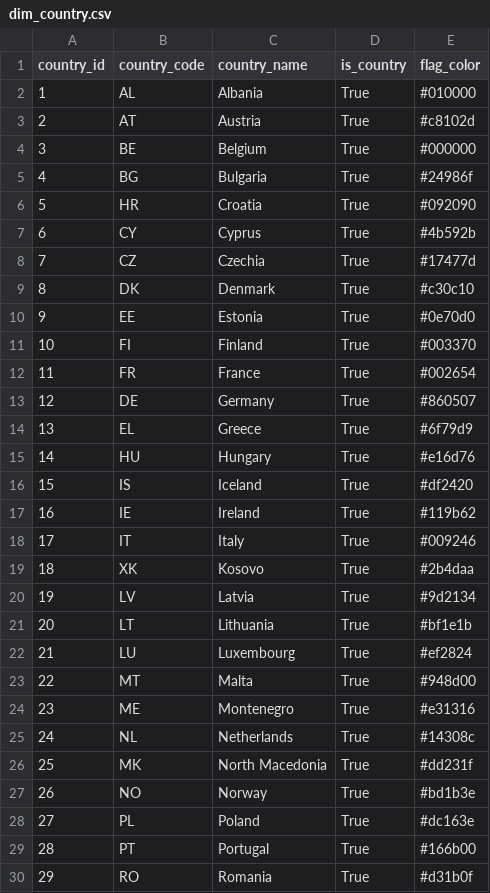
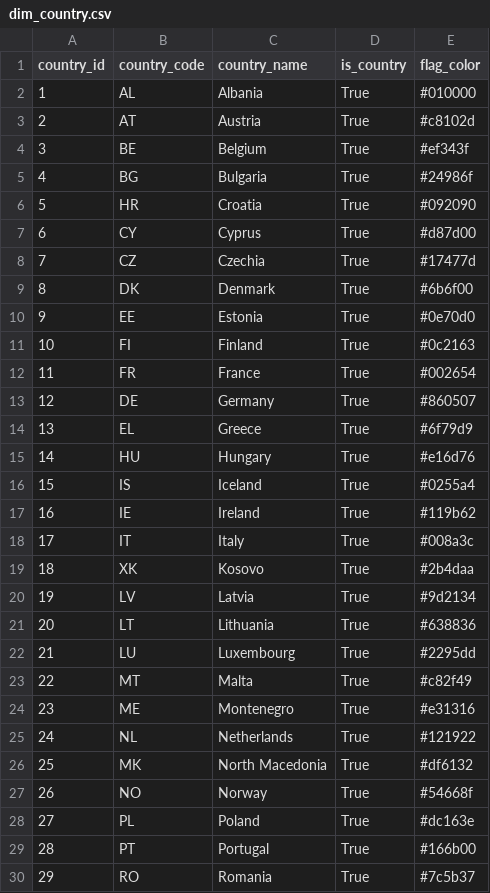
Before and after one commit to GeorgeAliquis/eurostat-income-pipeline, a CSV file: data/processed/dim_country.csv, drawn as a sheet; only a part is shown; the diff covers the shown part only.

Commit message:
update flag color choice logic

```diff
--- a/data/processed/dim_country.csv
+++ b/data/processed/dim_country.csv
@@ -3,10 +3,10 @@ country_id,country_code,country_name,is_country,flag_color
 2,AT,Austria,True,#c8102d
-3,BE,Belgium,True,#000000
+3,BE,Belgium,True,#ef343f
 4,BG,Bulgaria,True,#24986f
 5,HR,Croatia,True,#092090
-6,CY,Cyprus,True,#4b592b
+6,CY,Cyprus,True,#d87d00
 7,CZ,Czechia,True,#17477d
-8,DK,Denmark,True,#c30c10
+8,DK,Denmark,True,#6b6f00
 9,EE,Estonia,True,#0e70d0
-10,FI,Finland,True,#003370
+10,FI,Finland,True,#0c2163
 11,FR,France,True,#002654
@@ -15,16 +15,16 @@ country_id,country_code,country_name,is_country,flag_color
 14,HU,Hungary,True,#e16d76
-15,IS,Iceland,True,#df2420
+15,IS,Iceland,True,#0255a4
 16,IE,Ireland,True,#119b62
-17,IT,Italy,True,#009246
+17,IT,Italy,True,#008a3c
 18,XK,Kosovo,True,#2b4daa
 19,LV,Latvia,True,#9d2134
-20,LT,Lithuania,True,#bf1e1b
-21,LU,Luxembourg,True,#ef2824
-22,MT,Malta,True,#948d00
+20,LT,Lithuania,True,#638836
+21,LU,Luxembourg,True,#2295dd
+22,MT,Malta,True,#c82f49
 23,ME,Montenegro,True,#e31316
-24,NL,Netherlands,True,#14308c
-25,MK,North Macedonia,True,#dd231f
-26,NO,Norway,True,#bd1b3e
+24,NL,Netherlands,True,#121922
+25,MK,North Macedonia,True,#df6132
+26,NO,Norway,True,#54668f
 27,PL,Poland,True,#dc163e
 28,PT,Portugal,True,#166b00
-29,RO,Romania,True,#d31b0f
+29,RO,Romania,True,#7c5b37
```
Also changed, not shown: 3 edited cells elsewhere in this file, 1 other file.
